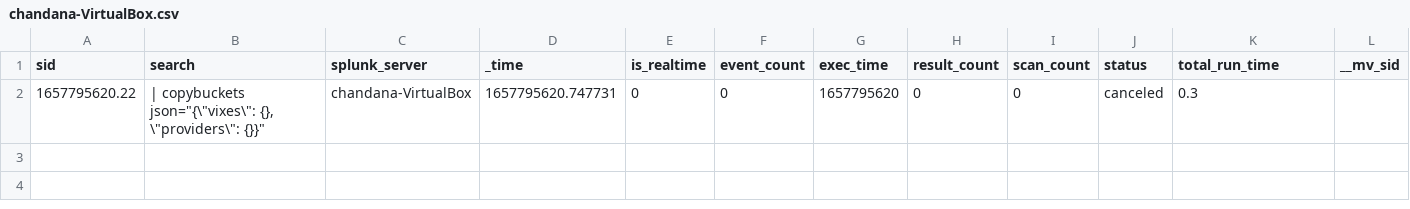
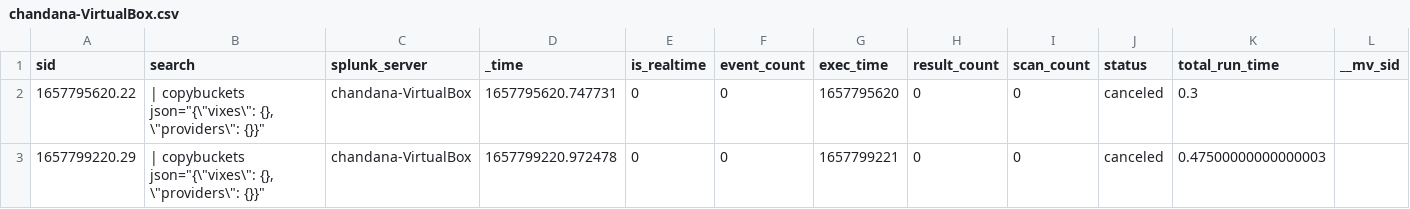
Before and after one commit to chanxxx1999/chandana1219, a CSV file: users/splunk-system-user/splunk_archiver/history/chandana-VirtualBox.csv, drawn as a sheet; only a part is shown; rows hold the shown columns only; the diff names each change by its address in the sheet, - before the commit and + after, or states it on an @@ line.

```diff
--- a/users/splunk-system-user/splunk_archiver/history/chandana-VirtualBox.csv
+++ b/users/splunk-system-user/splunk_archiver/history/chandana-VirtualBox.csv
+row 3: 1657799220.29 | | copybuckets json="{\"vixes\": {}, \"providers\": {}}" | chandana-VirtualBox | 1657799220.972478 | 0 | 0 | 1657799221 | 0 | 0 | canceled | 0.47500000000000003
```
Also changed, not shown: 6 other files.
